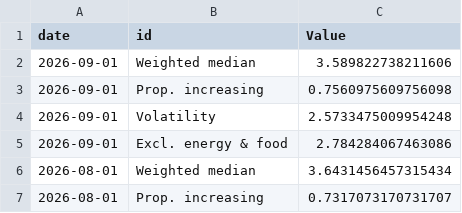
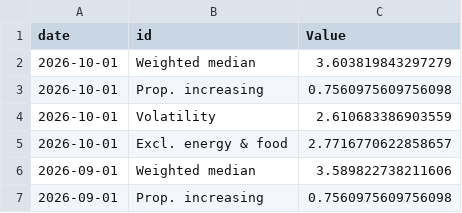
Before and after one commit to jhsuss/ft-monetary-policy-radar, a CSV file: data/core-ons_cpi.csv, drawn as a sheet; only a part is shown; the shorter side is filled out with more unchanged rows; the diff names each change by its address in the sheet, - before the commit and + after, or states it on an @@ line.

Commit message:
ONS CPI core drivers

```diff
--- a/data/core-ons_cpi.csv
+++ b/data/core-ons_cpi.csv
+row 2: 2026-10-01 | Weighted median | 3.603819843297279
+row 3: 2026-10-01 | Prop. increasing | 0.7560975609756098
+row 4: 2026-10-01 | Volatility | 2.610683386903559
+row 5: 2026-10-01 | Excl. energy & food | 2.7716770622858657
```
